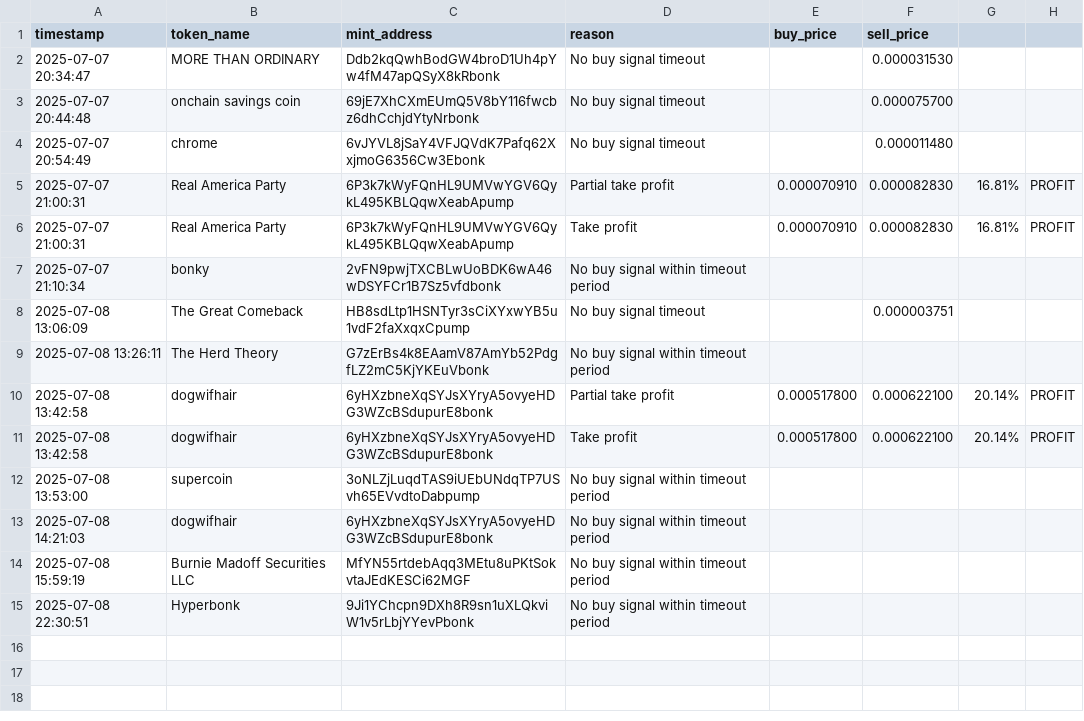
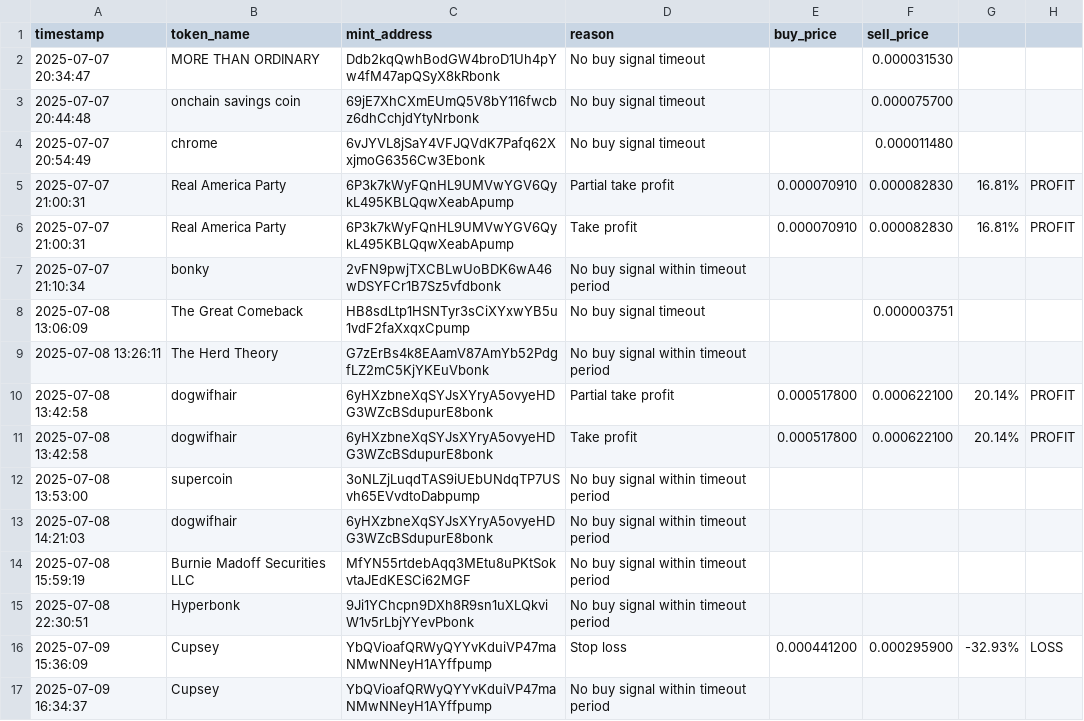
Before and after one commit to Rachid91674/SniperX-V3-Best-Version-at-now, a CSV file: trades.csv, drawn as a sheet; the diff names each change by its address in the sheet, - before the commit and + after, or states it on an @@ line.

```diff
--- a/trades.csv
+++ b/trades.csv
+row 16: 2025-07-09 15:36:09 | Cupsey | YbQVioafQRWyQYYvKduiVP47maNMwNNeyH1AYffpump | Stop loss | 0.000441200 | 0.000295900 | -32.93% | LOSS
+row 17: 2025-07-09 16:34:37 | Cupsey | YbQVioafQRWyQYYvKduiVP47maNMwNNeyH1AYffpump | No buy signal within timeout period
```
Also changed, not shown: filtered_tokens_with_all_risks.csv, token_risk_analysis.csv, 17 other files.
